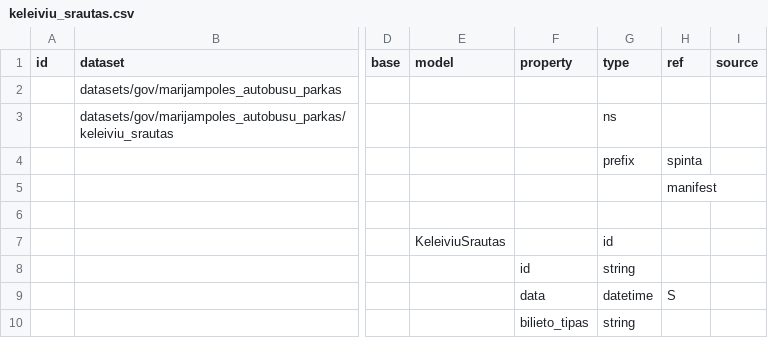
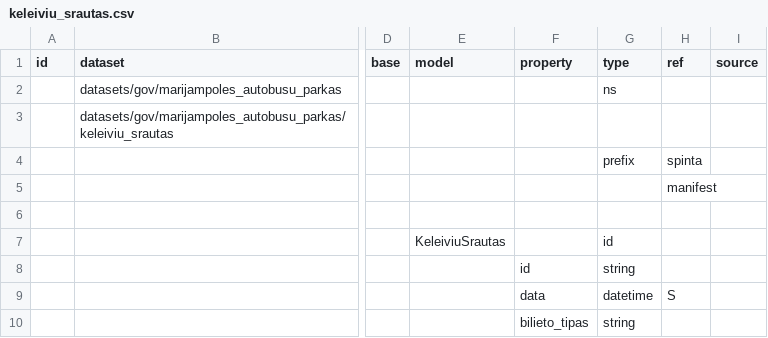
Before and after one commit to atviriduomenys/manifest, a CSV file: datasets/gov/marijampoles_autobusu_parkas/keleiviu_srautas.csv, drawn as a sheet; only a part is shown, gaps mark what is left out; the diff names each change by its address in the sheet, - before the commit and + after, or states it on an @@ line.

Commit message:
Update keleiviu_srautas.csv

```diff
--- a/datasets/gov/marijampoles_autobusu_parkas/keleiviu_srautas.csv
+++ b/datasets/gov/marijampoles_autobusu_parkas/keleiviu_srautas.csv
-G2 (type): (empty)
+G2 (type): ns
-G3 (type): ns
+G3 (type): (empty)
```
